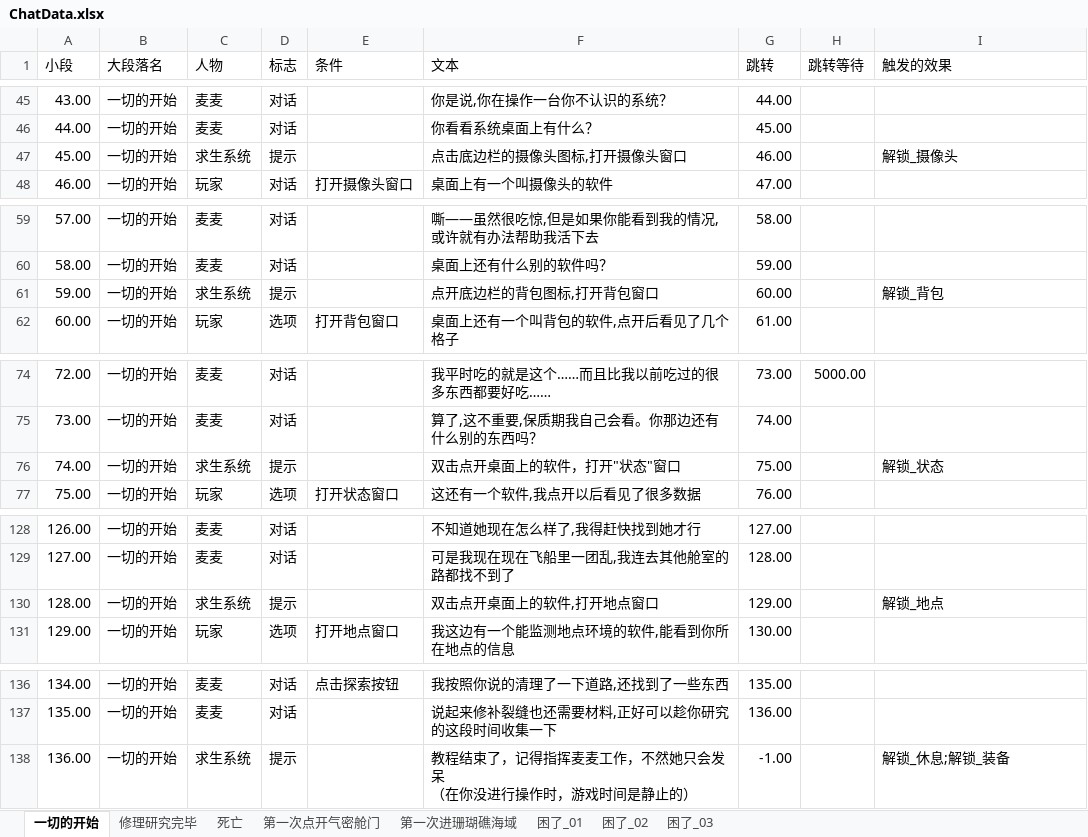
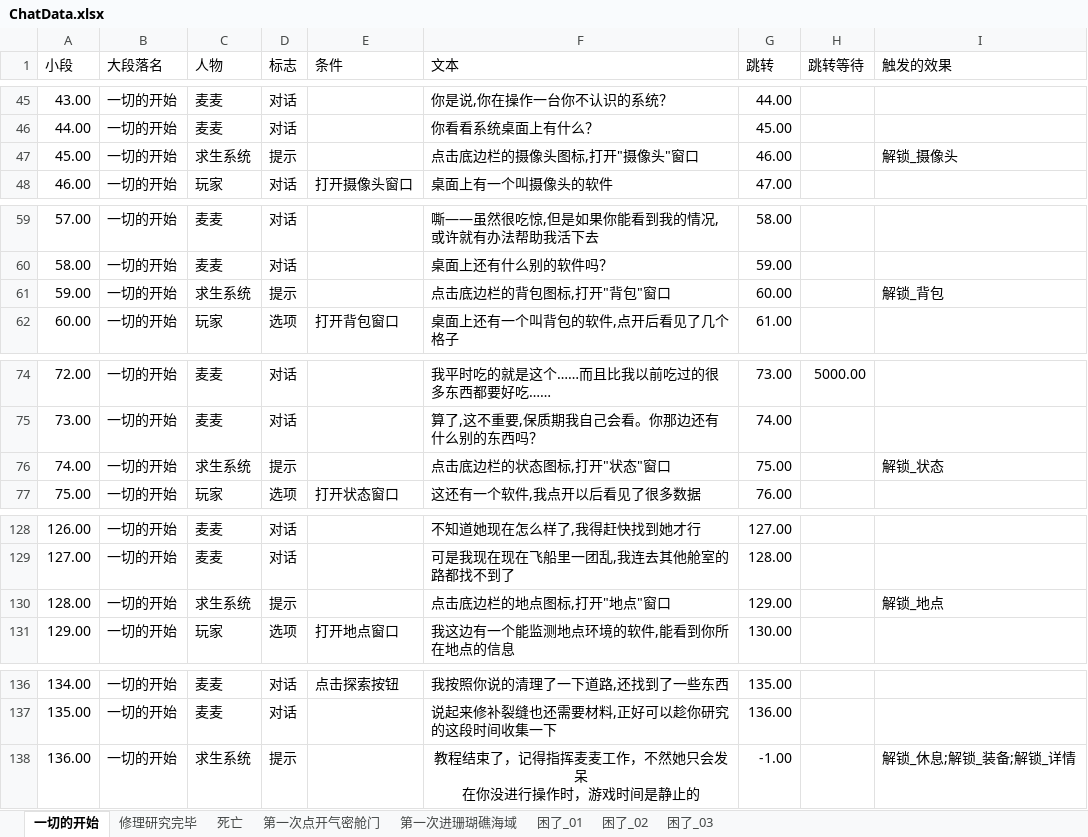
Before and after one commit to Cindyxj1011001101/WindowsSurvival, an Excel workbook: Assets/StreamingAssets/Excel/ChatData.xlsx, sheet 一切的开始, drawn as a sheet; only a part is shown, gaps mark what is left out; values as stored, in another font and other column widths than the file's, no borders; ↵ is a line break in a cell; the diff covers the shown part only; the diff names each change by its address in the sheet, - before the commit and + after, or states it on an @@ line.

Commit message:
改剧本

```diff
--- a/Assets/StreamingAssets/Excel/ChatData.xlsx (sheet 一切的开始)
+++ b/Assets/StreamingAssets/Excel/ChatData.xlsx (sheet 一切的开始)
-F47 (文本): 点击底边栏的摄像头图标,打开摄像头窗口
+F47 (文本): 点击底边栏的摄像头图标,打开"摄像头"窗口
-F61 (文本): 点开底边栏的背包图标,打开背包窗口
+F61 (文本): 点击底边栏的背包图标,打开"背包"窗口
-F76 (文本): 双击点开桌面上的软件，打开"状态"窗口
+F76 (文本): 点击底边栏的状态图标,打开"状态"窗口
-F130 (文本): 双击点开桌面上的软件,打开地点窗口
+F130 (文本): 点击底边栏的地点图标,打开"地点"窗口
-F138 (文本): 教程结束了，记得指挥麦麦工作，不然她只会发呆 ↵ （在你没进行操作时，游戏时间是静止的）
+F138 (文本): 教程结束了，记得指挥麦麦工作，不然她只会发呆 ↵ 在你没进行操作时，游戏时间是静止的
-F138 alignment: left
+F138 alignment: center
-I138 (触发的效果): 解锁_休息;解锁_装备
+I138 (触发的效果): 解锁_休息;解锁_装备;解锁_详情
```
Also changed, not shown: cell formats elsewhere in this sheet, sheet 修理研究完毕.
